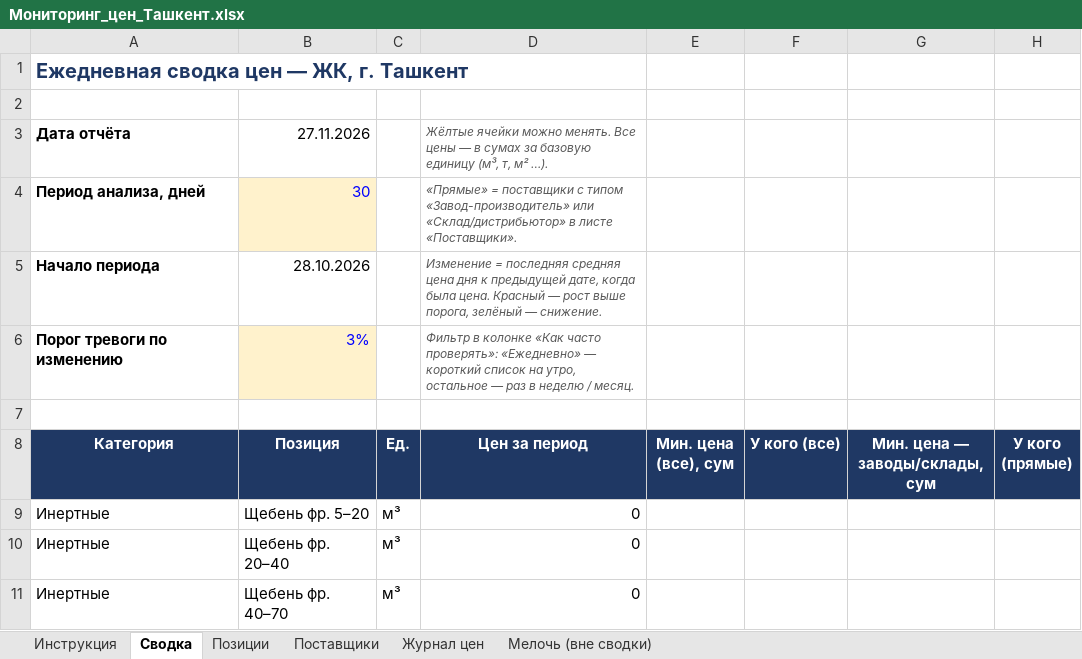
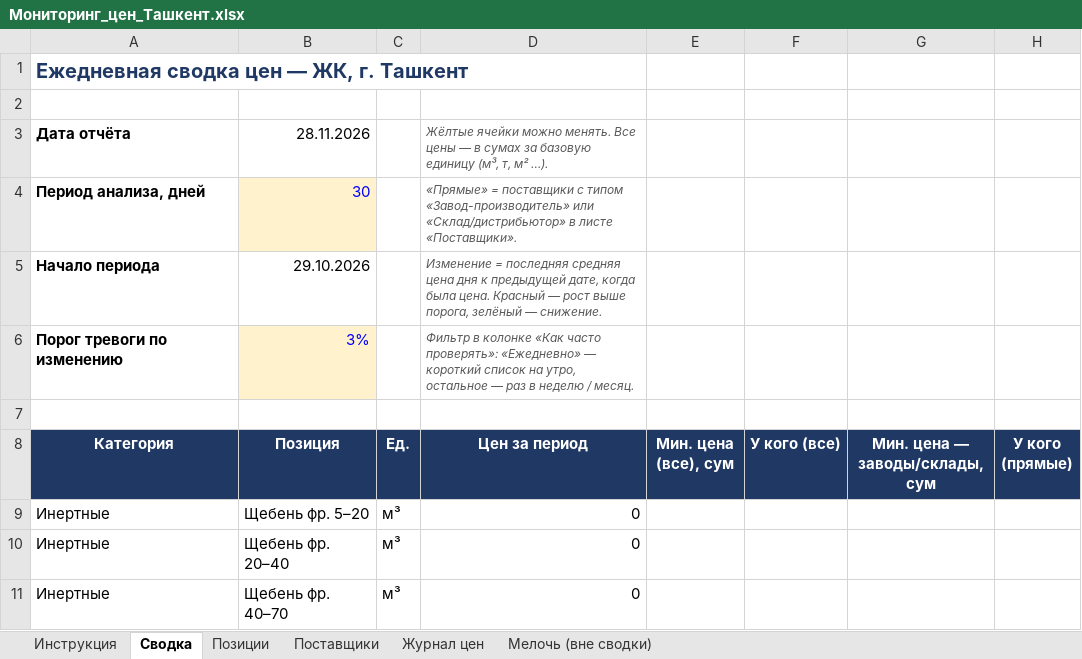
Before and after one commit to Semeev/test_seccondbrain, an Excel workbook: vault/thoughts/projects/golden-hills/Мониторинг_цен_Ташкент.xlsx, sheet Сводка, drawn as a sheet; only a part is shown; values as stored, in another font and other column widths than the file's, no borders; conditional formats not drawn; the diff covers the shown part only; the diff names each change by its address in the sheet, - before the commit and + after, or states it on an @@ line.

```diff
--- a/vault/thoughts/projects/golden-hills/Мониторинг_цен_Ташкент.xlsx (sheet Сводка)
+++ b/vault/thoughts/projects/golden-hills/Мониторинг_цен_Ташкент.xlsx (sheet Сводка)
-B3 (Позиция): 27.11.2026
+B3 (Позиция): 28.11.2026
-B5 (Позиция): 28.10.2026
+B5 (Позиция): 29.10.2026
```
Also changed, not shown: 50 edited cells elsewhere in this sheet, sheet Журнал цен, hidden cells, 5 other files.
